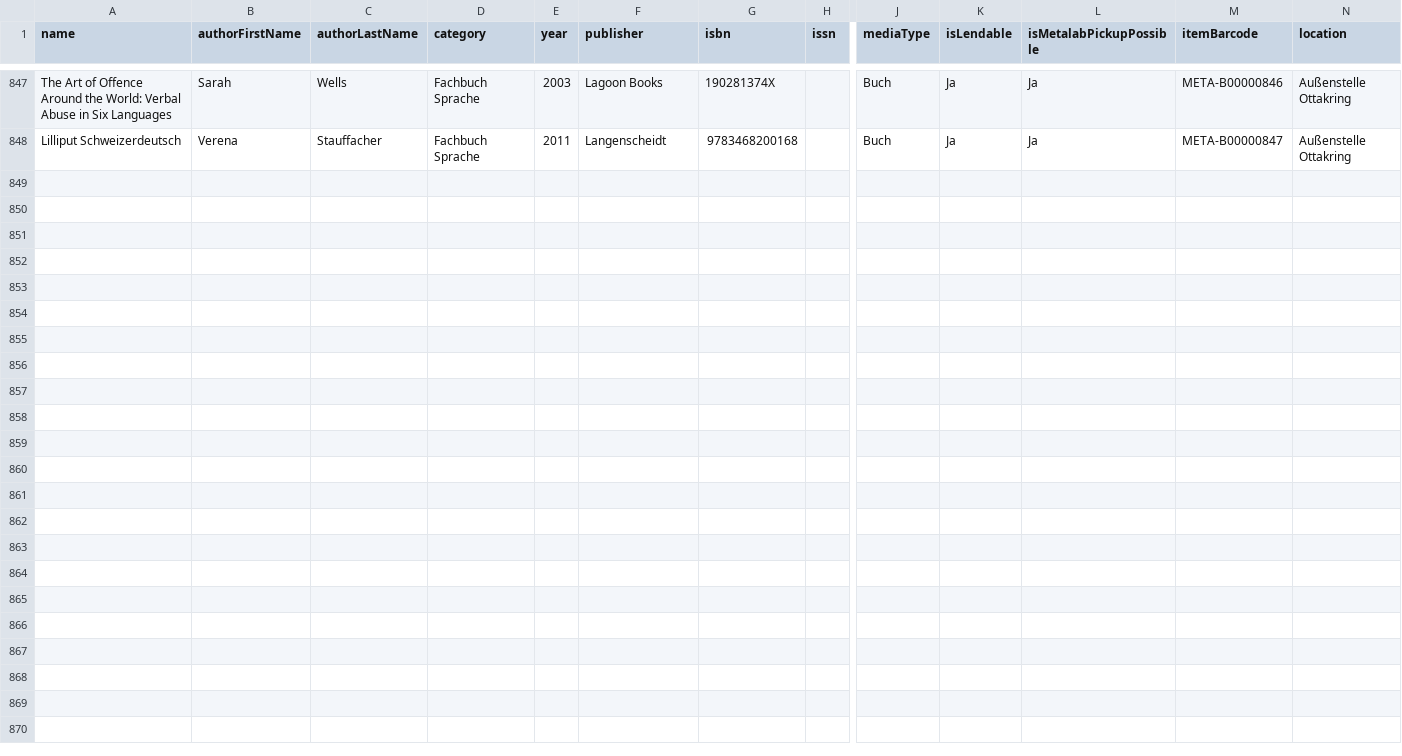
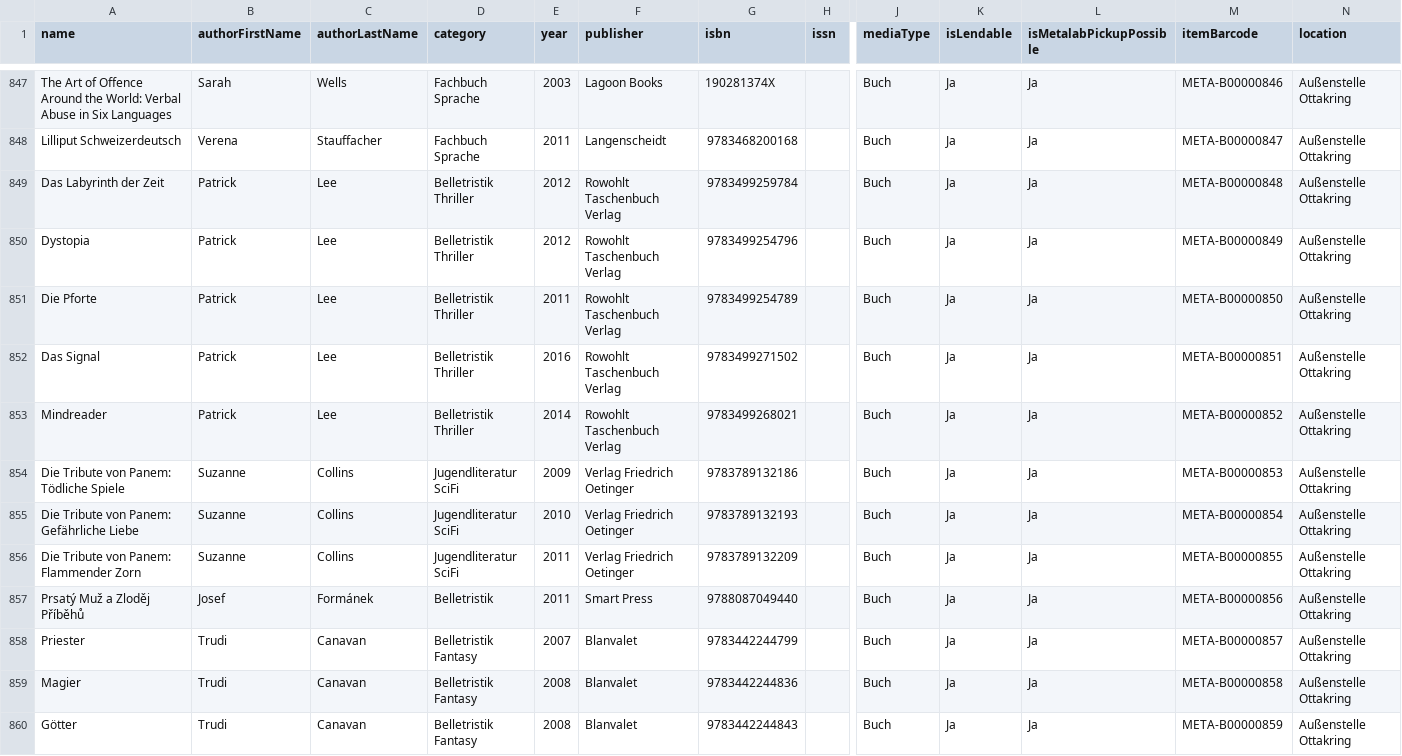
Before and after one commit to Metalab/library-media-inventory, a CSV file: inventory.csv, drawn as a sheet; only a part is shown, gaps mark what is left out; rows hold the shown columns only; the diff names each change by its address in the sheet, - before the commit and + after, or states it on an @@ line.

Commit message:
Update Nebenstelle Ottakring

```diff
--- a/inventory.csv
+++ b/inventory.csv
+row 849: Das Labyrinth der Zeit | Patrick | Lee | Belletristik Thriller | 2012 | Rowohlt Taschenbuch Verlag | 9783499259784 |  | Buch | Ja | Ja | META-B00000848 | Außenstelle Ottakring
+row 850: Dystopia | Patrick | Lee | Belletristik Thriller | 2012 | Rowohlt Taschenbuch Verlag | 9783499254796 |  | Buch | Ja | Ja | META-B00000849 | Außenstelle Ottakring
+row 851: Die Pforte | Patrick | Lee | Belletristik Thriller | 2011 | Rowohlt Taschenbuch Verlag | 9783499254789 |  | Buch | Ja | Ja | META-B00000850 | Außenstelle Ottakring
+row 852: Das Signal | Patrick | Lee | Belletristik Thriller | 2016 | Rowohlt Taschenbuch Verlag | 9783499271502 |  | Buch | Ja | Ja | META-B00000851 | Außenstelle Ottakring
+row 853: Mindreader | Patrick | Lee | Belletristik Thriller | 2014 | Rowohlt Taschenbuch Verlag | 9783499268021 |  | Buch | Ja | Ja | META-B00000852 | Außenstelle Ottakring
+row 854: Die Tribute von Panem: Tödliche Spiele | Suzanne | Collins | Jugendliteratur SciFi | 2009 | Verlag Friedrich Oetinger | 9783789132186 |  | Buch | Ja | Ja | META-B00000853 | Außenstelle Ottakring
+row 855: Die Tribute von Panem: Gefährliche Liebe | Suzanne | Collins | Jugendliteratur SciFi | 2010 | Verlag Friedrich Oetinger | 9783789132193 |  | Buch | Ja | Ja | META-B00000854 | Außenstelle Ottakring
+row 856: Die Tribute von Panem: Flammender Zorn | Suzanne | Collins | Jugendliteratur SciFi | 2011 | Verlag Friedrich Oetinger | 9783789132209 |  | Buch | Ja | Ja | META-B00000855 | Außenstelle Ottakring
+row 857: Prsatý Muž a Zloděj Příběhů | Josef | Formánek | Belletristik | 2011 | Smart Press | 9788087049440 |  | Buch | Ja | Ja | META-B00000856 | Außenstelle Ottakring
+row 858: Priester | Trudi | Canavan | Belletristik Fantasy | 2007 | Blanvalet | 9783442244799 |  | Buch | Ja | Ja | META-B00000857 | Außenstelle Ottakring
+row 859: Magier | Trudi | Canavan | Belletristik Fantasy | 2008 | Blanvalet | 9783442244836 |  | Buch | Ja | Ja | META-B00000858 | Außenstelle Ottakring
+row 860: Götter | Trudi | Canavan | Belletristik Fantasy | 2008 | Blanvalet | 9783442244843 |  | Buch | Ja | Ja | META-B00000859 | Außenstelle Ottakring
```
